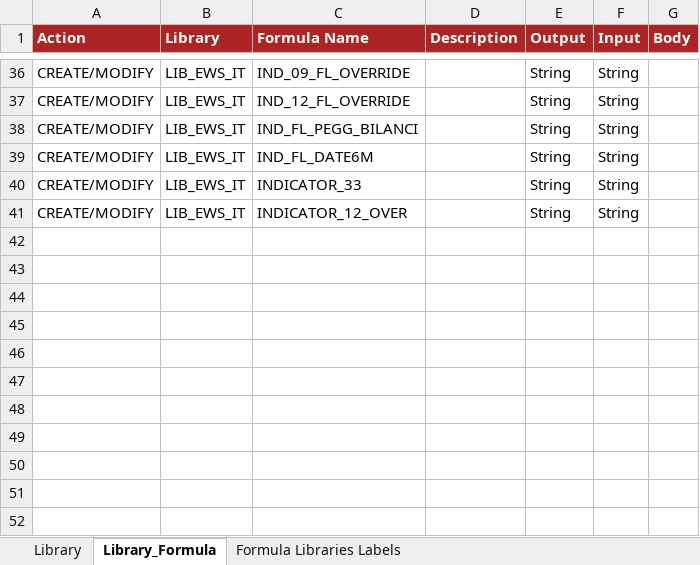
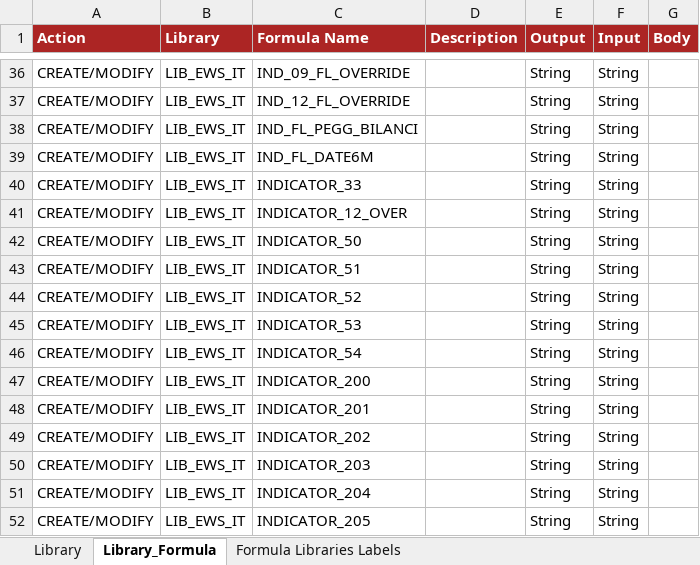
Before and after one commit to cybertop35/intelliJConf, an Excel workbook: earlywarning-pom/earlywarning-config/src/baf-configuration/07_LIB_EWS_IT/07_LibFormula.xlsx, sheet Library_Formula, drawn as a sheet; only a part is shown, gaps mark what is left out; values as stored, in another font and other column widths than the file's, no borders; charts and pictures not drawn; the diff names each change by its address in the sheet, - before the commit and + after, or states it on an @@ line.

```diff
--- a/earlywarning-pom/earlywarning-config/src/baf-configuration/07_LIB_EWS_IT/07_LibFormula.xlsx (sheet Library_Formula)
+++ b/earlywarning-pom/earlywarning-config/src/baf-configuration/07_LIB_EWS_IT/07_LibFormula.xlsx (sheet Library_Formula)
+row 42: CREATE/MODIFY | LIB_EWS_IT | INDICATOR_50 |  | String | String
+row 43: CREATE/MODIFY | LIB_EWS_IT | INDICATOR_51 |  | String | String
+row 44: CREATE/MODIFY | LIB_EWS_IT | INDICATOR_52 |  | String | String
+row 45: CREATE/MODIFY | LIB_EWS_IT | INDICATOR_53 |  | String | String
+row 46: CREATE/MODIFY | LIB_EWS_IT | INDICATOR_54 |  | String | String
+row 47: CREATE/MODIFY | LIB_EWS_IT | INDICATOR_200 |  | String | String
+row 48: CREATE/MODIFY | LIB_EWS_IT | INDICATOR_201 |  | String | String
+row 49: CREATE/MODIFY | LIB_EWS_IT | INDICATOR_202 |  | String | String
+row 50: CREATE/MODIFY | LIB_EWS_IT | INDICATOR_203 |  | String | String
+row 51: CREATE/MODIFY | LIB_EWS_IT | INDICATOR_204 |  | String | String
+row 52: CREATE/MODIFY | LIB_EWS_IT | INDICATOR_205 |  | String | String
```
Also changed, not shown: earlywarning-pom/earlywarning-config/src/baf-instances/02_Inst_Variable_fixed.xlsx, earlywarning-pom/earlywarning-config/src/baf-instances/03_Inst_Analysis_Unit.xlsx, 1 other file.
